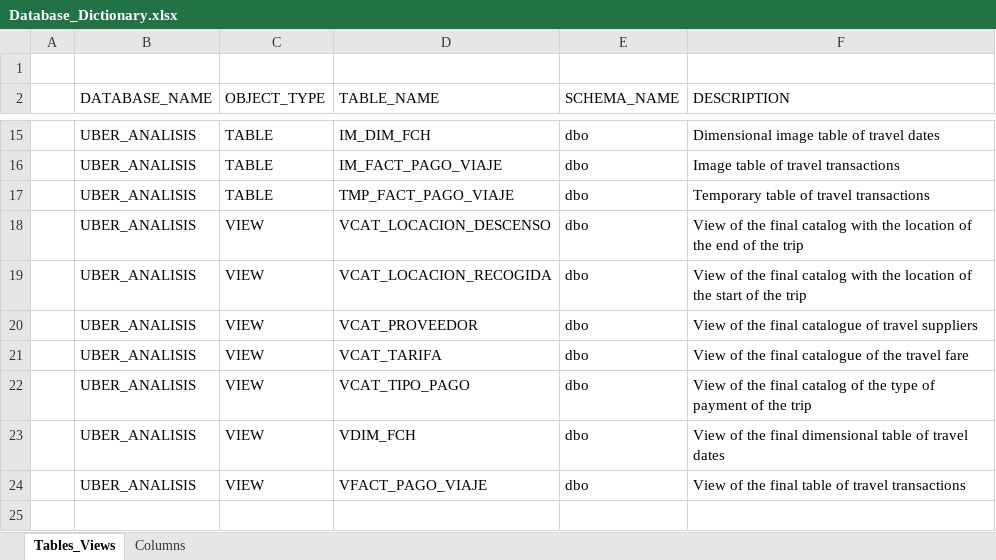
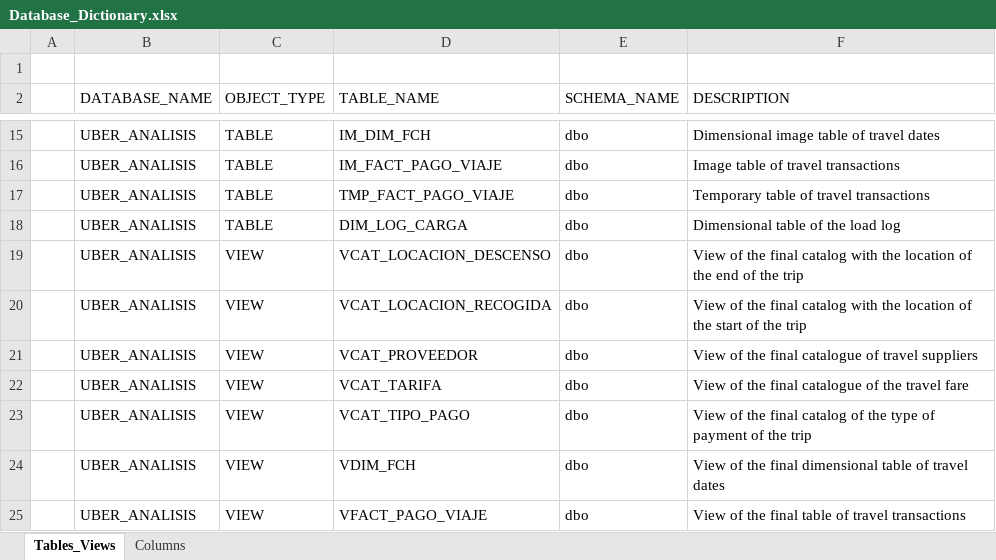
Before and after one commit to ArmandoAv/etl_pyspark, an Excel workbook: database/Database_Dictionary.xlsx, sheet Tables_Views, drawn as a sheet; only a part is shown, gaps mark what is left out; values as stored, in another font and other column widths than the file's, no borders; the diff names each change by its address in the sheet, - before the commit and + after, or states it on an @@ line.

Commit message:
Se crea una tabla de bitacora de carga

```diff
--- a/database/Database_Dictionary.xlsx (sheet Tables_Views)
+++ b/database/Database_Dictionary.xlsx (sheet Tables_Views)
+row 18:  | UBER_ANALISIS | TABLE | DIM_LOG_CARGA | dbo | Dimensional table of the load log
```
Also changed, not shown: sheet Columns, 16 other files.
